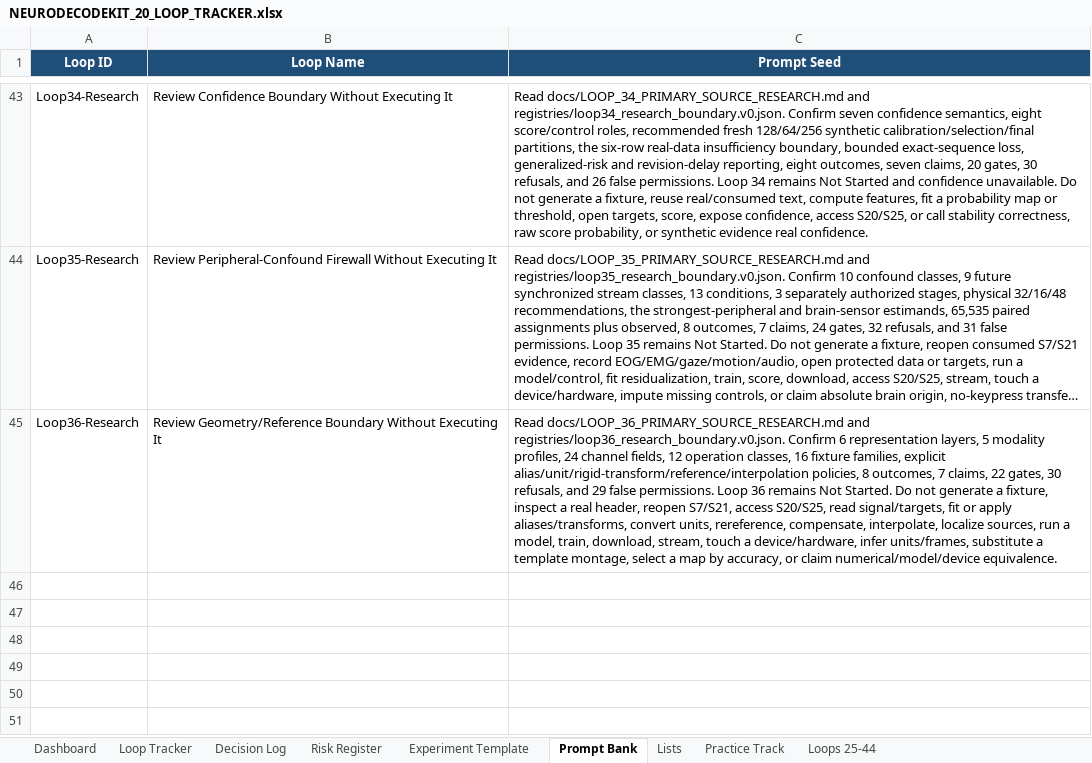
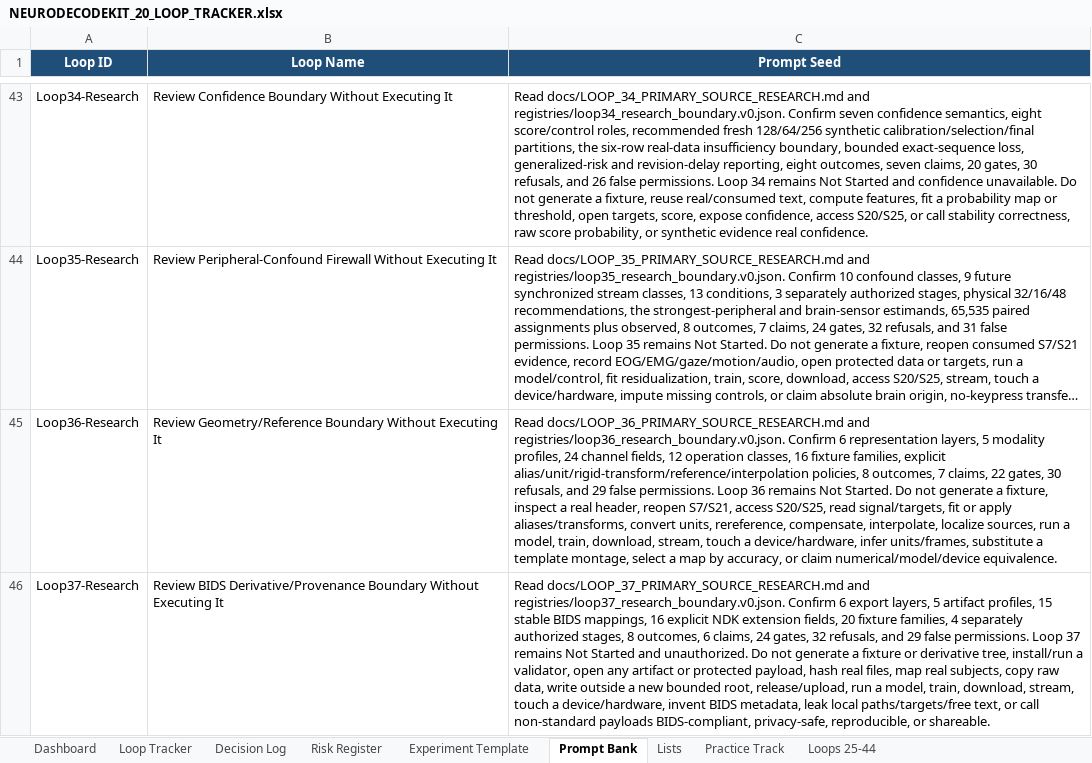
Before and after one commit to CheickDiakite-yikes/neurodecodekit, an Excel workbook: docs/NEURODECODEKIT_20_LOOP_TRACKER.xlsx, sheet Prompt Bank, drawn as a sheet; only a part is shown, gaps mark what is left out; long unchanged cells end in …; values as stored, in another font and other column widths than the file's, no borders; table styles not drawn; the diff names each change by its address in the sheet, - before the commit and + after, or states it on an @@ line.

Commit message:
Research Loop 37 BIDS provenance boundary

```diff
--- a/docs/NEURODECODEKIT_20_LOOP_TRACKER.xlsx (sheet Prompt Bank)
+++ b/docs/NEURODECODEKIT_20_LOOP_TRACKER.xlsx (sheet Prompt Bank)
+row 46: Loop37-Research | Review BIDS Derivative/Provenance Boundary Without Executing It | Read docs/LOOP_37_PRIMARY_SOURCE_RESEARCH.md and registries/loop37_research_boundary.v0.json. Confirm 6 export layers, 5 artifact profiles, 15 stable BIDS mappings, 16 explicit NDK extension fields, 20 fixture families, 4 separately authorized stages, 8 outcomes, 6 claims, 24 gates, 32 refusals, and 29 false permissions. Loop 37 remains Not Started and unauthorized. Do not generate a fixture or derivative tree, install/run a validator, open any artifact or protected payload, hash real files, map real subjects, copy raw data, write outside a new bounded root, release/upload, run a model, train, download, stream, touch a device/hardware, invent BIDS metadata, leak local paths/targets/free text, or call non-standard payloads BIDS-compliant, privacy-safe, reproducible, or shareable.
```
Also changed, not shown: sheet Loops 25-44, sheet Risk Register, sheet Decision Log, sheet Dashboard, charts or pictures, 21 other files.
